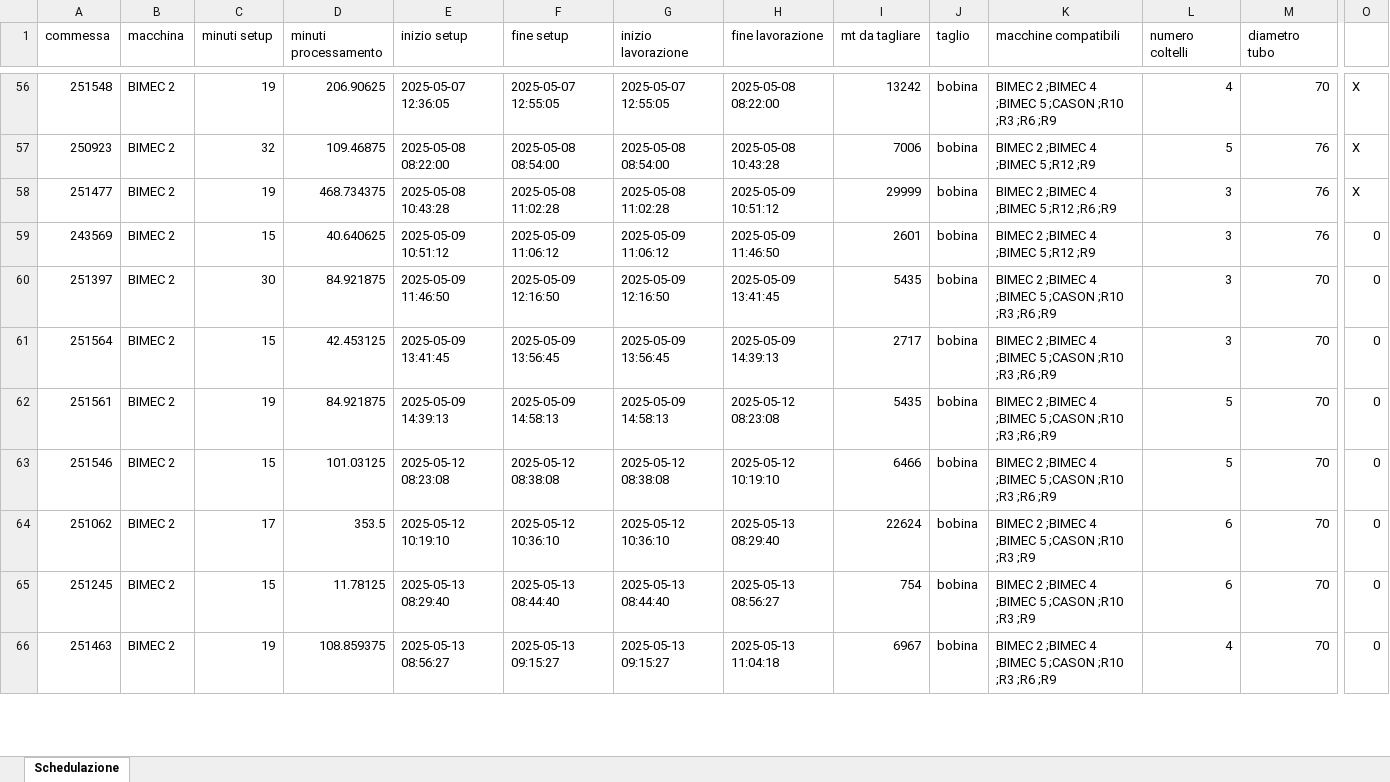
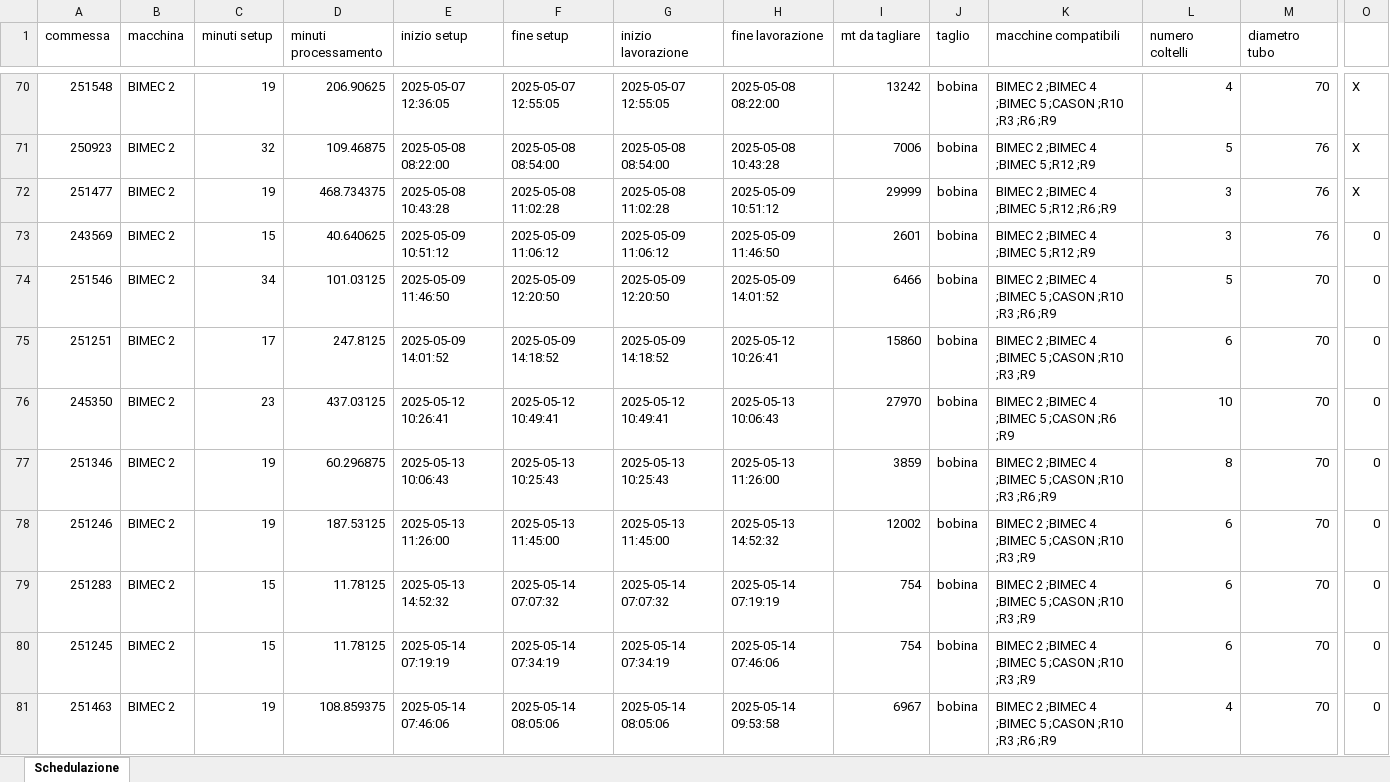
Before and after one commit to Baszonpedis/progettoIS, an Excel workbook: PS-VRP/Dati_output/sequenza_post.xlsx, sheet Schedulazione, drawn as a sheet; only a part is shown, gaps mark what is left out; values as stored, in another font and other column widths than the file's, no borders; removed rows and columns are numbered as before the commit, all else as after; rows hold the shown columns only; the diff covers the shown part only; the diff names each change by its address in the sheet, - before the commit and + after, or states it on an @@ line.

```diff
--- a/PS-VRP/Dati_output/sequenza_post.xlsx (sheet Schedulazione)
+++ b/PS-VRP/Dati_output/sequenza_post.xlsx (sheet Schedulazione)
-row 60: 251397 | BIMEC 2 | 30 | 84.921875 | 2025-05-09 11:46:50 | 2025-05-09 12:16:50 | 2025-05-09 12:16:50 | 2025-05-09 13:41:45 | 5435 | bobina | BIMEC 2 ;BIMEC 4 ;BIMEC 5 ;CASON ;R10 ;R3 ;R6 ;R9 | 3 | 70 | 0
-row 61: 251564 | BIMEC 2 | 15 | 42.453125 | 2025-05-09 13:41:45 | 2025-05-09 13:56:45 | 2025-05-09 13:56:45 | 2025-05-09 14:39:13 | 2717 | bobina | BIMEC 2 ;BIMEC 4 ;BIMEC 5 ;CASON ;R10 ;R3 ;R6 ;R9 | 3 | 70 | 0
-row 62: 251561 | BIMEC 2 | 19 | 84.921875 | 2025-05-09 14:39:13 | 2025-05-09 14:58:13 | 2025-05-09 14:58:13 | 2025-05-12 08:23:08 | 5435 | bobina | BIMEC 2 ;BIMEC 4 ;BIMEC 5 ;CASON ;R10 ;R3 ;R6 ;R9 | 5 | 70 | 0
-C74 (minuti setup): 15
+C74 (minuti setup): 34
-E74 (inizio setup): 2025-05-12 08:23:08
+E74 (inizio setup): 2025-05-09 11:46:50
-F74 (fine setup): 2025-05-12 08:38:08
+F74 (fine setup): 2025-05-09 12:20:50
-G74 (inizio lavorazione): 2025-05-12 08:38:08
+G74 (inizio lavorazione): 2025-05-09 12:20:50
-H74 (fine lavorazione): 2025-05-12 10:19:10
+H74 (fine lavorazione): 2025-05-09 14:01:52
-A75 (commessa): 251062
+A75 (commessa): 251251
-D75 (minuti processamento): 353.5
+D75 (minuti processamento): 247.8125
-E75 (inizio setup): 2025-05-12 10:19:10
+E75 (inizio setup): 2025-05-09 14:01:52
-F75 (fine setup): 2025-05-12 10:36:10
+F75 (fine setup): 2025-05-09 14:18:52
-G75 (inizio lavorazione): 2025-05-12 10:36:10
+G75 (inizio lavorazione): 2025-05-09 14:18:52
-H75 (fine lavorazione): 2025-05-13 08:29:40
+H75 (fine lavorazione): 2025-05-12 10:26:41
-I75 (mt da tagliare): 22624
+I75 (mt da tagliare): 15860
+row 76: 245350 | BIMEC 2 | 23 | 437.03125 | 2025-05-12 10:26:41 | 2025-05-12 10:49:41 | 2025-05-12 10:49:41 | 2025-05-13 10:06:43 | 27970 | bobina | BIMEC 2 ;BIMEC 4 ;BIMEC 5 ;CASON ;R6 ;R9 | 10 | 70 | 0
+row 77: 251346 | BIMEC 2 | 19 | 60.296875 | 2025-05-13 10:06:43 | 2025-05-13 10:25:43 | 2025-05-13 10:25:43 | 2025-05-13 11:26:00 | 3859 | bobina | BIMEC 2 ;BIMEC 4 ;BIMEC 5 ;CASON ;R10 ;R3 ;R6 ;R9 | 8 | 70 | 0
+row 78: 251246 | BIMEC 2 | 19 | 187.53125 | 2025-05-13 11:26:00 | 2025-05-13 11:45:00 | 2025-05-13 11:45:00 | 2025-05-13 14:52:32 | 12002 | bobina | BIMEC 2 ;BIMEC 4 ;BIMEC 5 ;CASON ;R10 ;R3 ;R9 | 6 | 70 | 0
+row 79: 251283 | BIMEC 2 | 15 | 11.78125 | 2025-05-13 14:52:32 | 2025-05-14 07:07:32 | 2025-05-14 07:07:32 | 2025-05-14 07:19:19 | 754 | bobina | BIMEC 2 ;BIMEC 4 ;BIMEC 5 ;CASON ;R10 ;R3 ;R9 | 6 | 70 | 0
-E80 (inizio setup): 2025-05-13 08:29:40
+E80 (inizio setup): 2025-05-14 07:19:19
-F80 (fine setup): 2025-05-13 08:44:40
+F80 (fine setup): 2025-05-14 07:34:19
-G80 (inizio lavorazione): 2025-05-13 08:44:40
+G80 (inizio lavorazione): 2025-05-14 07:34:19
-H80 (fine lavorazione): 2025-05-13 08:56:27
+H80 (fine lavorazione): 2025-05-14 07:46:06
-E81 (inizio setup): 2025-05-13 08:56:27
+E81 (inizio setup): 2025-05-14 07:46:06
-F81 (fine setup): 2025-05-13 09:15:27
+F81 (fine setup): 2025-05-14 08:05:06
-G81 (inizio lavorazione): 2025-05-13 09:15:27
+G81 (inizio lavorazione): 2025-05-14 08:05:06
-H81 (fine lavorazione): 2025-05-13 11:04:18
+H81 (fine lavorazione): 2025-05-14 09:53:58
```
Also changed, not shown: 42 added rows, 43 removed rows, 11 moved rows and 85 edited cells elsewhere in this sheet, PS-VRP/Dati_output/euristico_post.xlsx, PS-VRP/Dati_output/insert_inter.xlsx, 8 other files.
